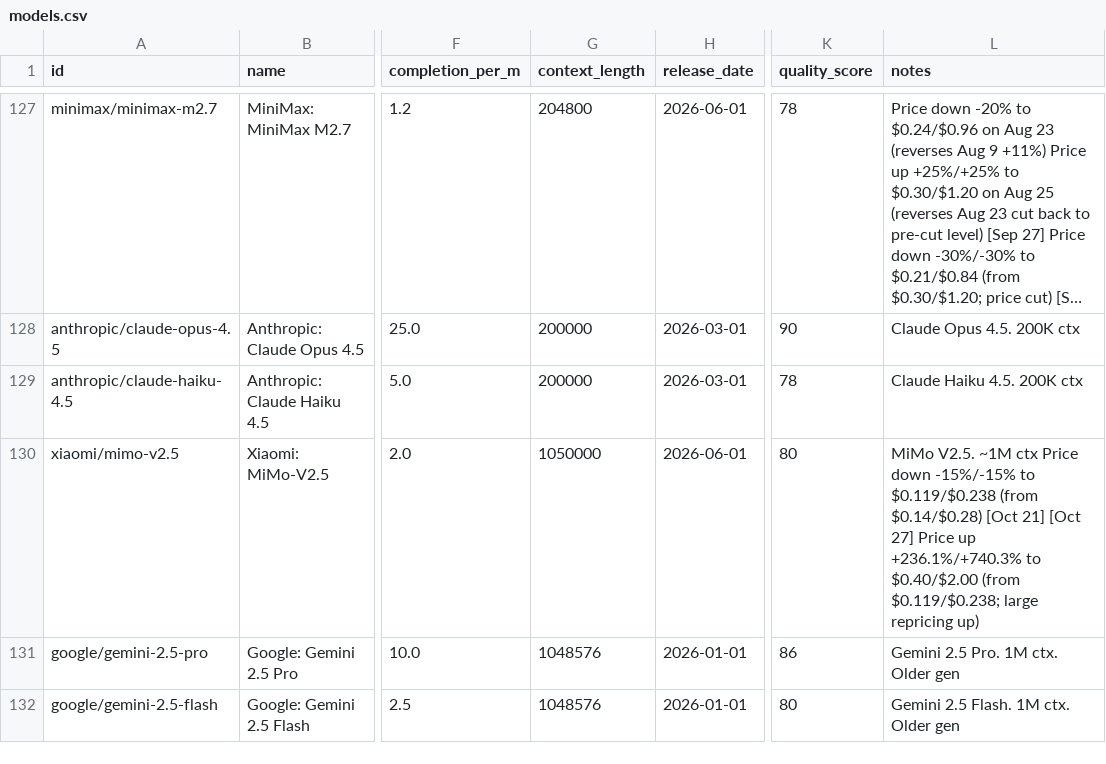
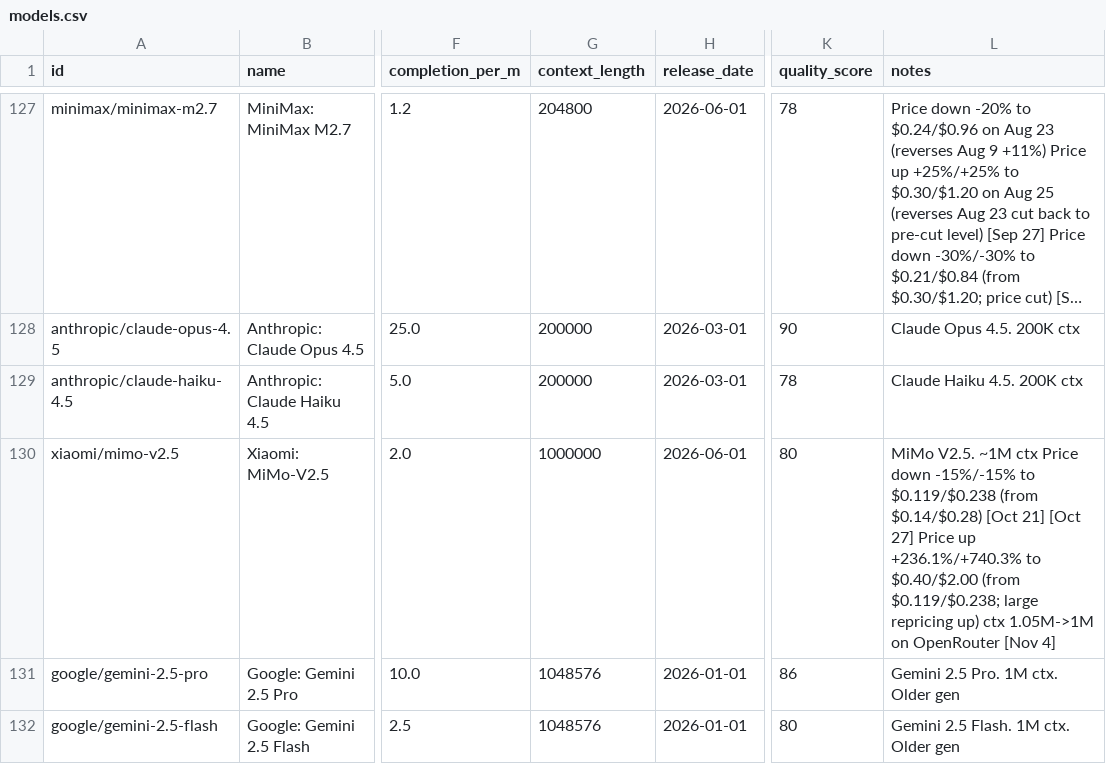
Before and after one commit to startakovsky/llm-model-tracker, a CSV file: models.csv, drawn as a sheet; only a part is shown, gaps mark what is left out; long unchanged cells end in …; the diff covers the shown part only; the diff names each change by its address in the sheet, - before the commit and + after, or states it on an @@ line.

```diff
--- a/models.csv
+++ b/models.csv
-G130 (context_length): 1050000
+G130 (context_length): 1000000
-L130 (notes): …repricing up)
+L130 (notes): …repricing up) ctx 1.05M->1M on OpenRouter [Nov 4]
```
Also changed, not shown: 1 added row and 20 edited cells elsewhere in this file, 4 other files.
